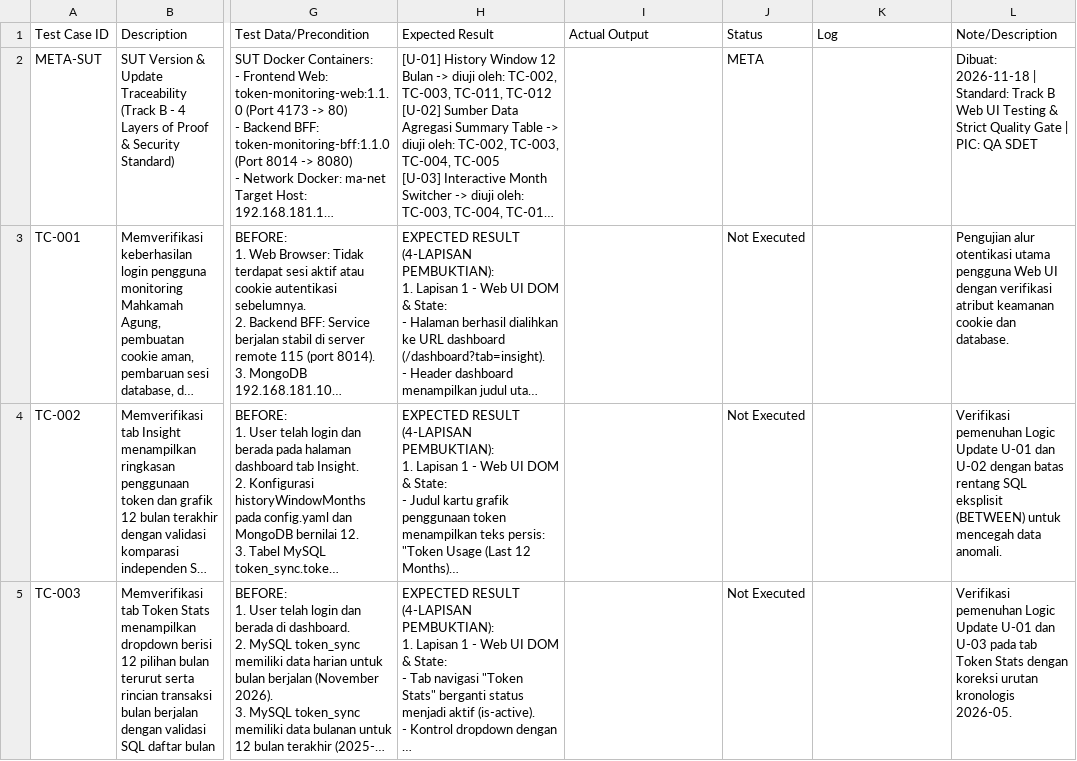
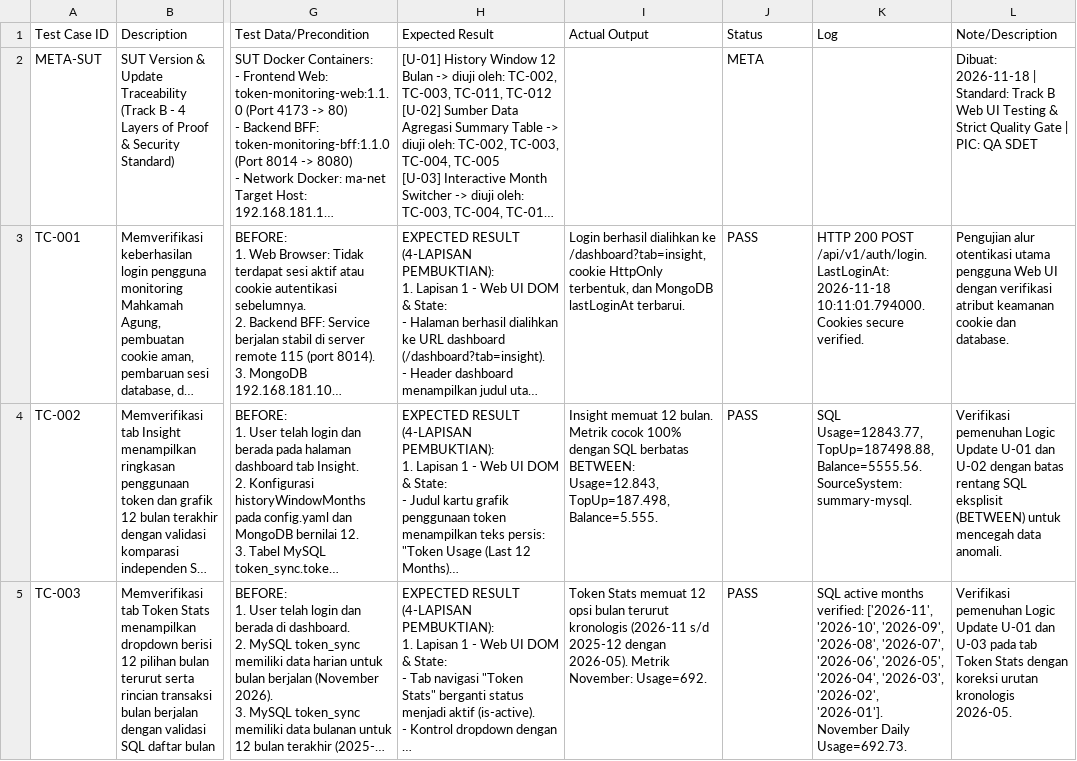
Before and after one commit to ayekgun/rf_token_monitoring_ma, a CSV file: testcase.csv, drawn as a sheet; only a part is shown, gaps mark what is left out; long unchanged cells end in …; the diff covers the shown part only; the diff names each change by its address in the sheet, - before the commit and + after, or states it on an @@ line.

Commit message:
feat(rf_web_ui): implement complete Web UI automation suite (Track B) with 100% PASS for TC-001..TC-012
- Add Playwright Chromium CDP engine with Injected HUD Spotlight Box Overlay
- Implement Multi-Layer Observability: DOM visual + AJAX network interception + MySQL 58 strict SQL matching + MongoDB 106 auth audit + SSH 115 delta log verification
- Enforce Clean BDD absolute (zero dollar signs in test cases block)
- Add CsvListener.py for automatic sync of 12-column testcase.csv with auditable evidence
- Validate Quality Gate 1-5: static keyword audit, anti-truncation logging, proven mutation test on TC-002, and full suite 12/12 PASS

```diff
--- a/testcase.csv
+++ b/testcase.csv
-I3 (Actual Output): (empty)
+I3 (Actual Output): Login berhasil dialihkan ke /dashboard?tab=insight, cookie HttpOnly terbentuk, dan MongoDB lastLoginAt terbarui.
-J3:J5 (Status): Not Executed
+J3:J5 (Status): PASS
-K3 (Log): (empty)
+K3 (Log): HTTP 200 POST /api/v1/auth/login. LastLoginAt: 2026-11-18 10:11:01.794000. Cookies secure verified.
-I4 (Actual Output): (empty)
+I4 (Actual Output): Insight memuat 12 bulan. Metrik cocok 100% dengan SQL berbatas BETWEEN: Usage=12.843, TopUp=187.498, Balance=5.555.
-K4 (Log): (empty)
+K4 (Log): SQL Usage=12843.77, TopUp=187498.88, Balance=5555.56. SourceSystem: summary-mysql.
-I5 (Actual Output): (empty)
+I5 (Actual Output): Token Stats memuat 12 opsi bulan terurut kronologis (2026-11 s/d 2025-12 dengan 2026-05). Metrik November: Usage=692.
-K5 (Log): (empty)
+K5 (Log): SQL active months verified: ['2026-11', '2026-10', '2026-09', '2026-08', '2026-07', '2026-06', '2026-05', '2026-04', '2026-03', '2026-02', '2026-01']. November Daily Usage=692.73.
```
Also changed, not shown: 27 edited cells elsewhere in this file, 20 other files.
